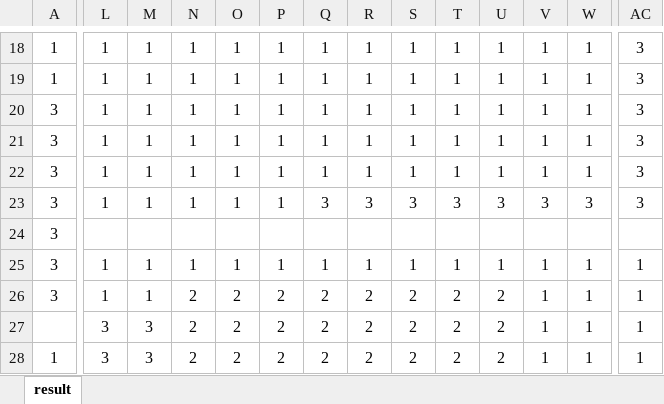
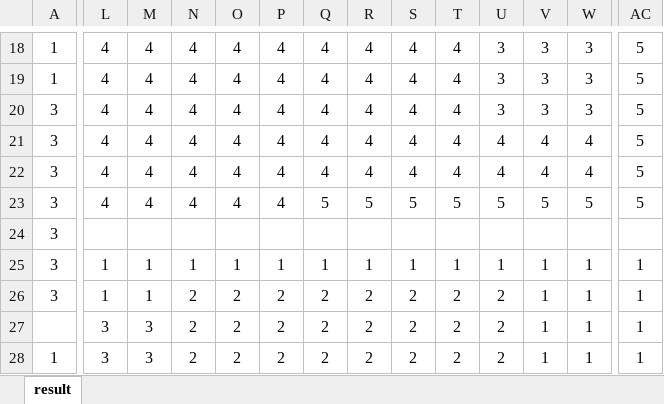
Before and after one commit to MossGoblin/splitter, an Excel workbook: result-highlighted.xlsx, sheet result, drawn as a sheet; only a part is shown, gaps mark what is left out; values as stored, in another font and other column widths than the file's, no borders; conditional formats not drawn; removed rows and columns are numbered as before the commit, all else as after; rows hold the shown columns only; the diff covers the shown part only; the diff names each change by its address in the sheet, - before the commit and + after, or states it on an @@ line.

```diff
--- a/result-highlighted.xlsx (sheet result)
+++ b/result-highlighted.xlsx (sheet result)
-L18:L21: 1
+L18:L21: 4
-M18:M21: 1
+M18:M21: 4
-N18:N21: 1
+N18:N21: 4
-O18:O21: 1
+O18:O21: 4
-P18:P21: 1
+P18:P21: 4
-Q18:Q21: 1
+Q18:Q21: 4
-R18:R21: 1
+R18:R21: 4
-S18:S21: 1
+S18:S21: 4
-T18:T21: 1
+T18:T21: 4
-U18:U20: 1
+U18:U20: 3
-V18:V20: 1
+V18:V20: 3
-W18:W20: 1
+W18:W20: 3
-AC18:AC21: 3
+AC18:AC21: 5
-U21: 1
+U21: 4
-V21: 1
+V21: 4
-W21: 1
+W21: 4
-row 22: 3 | 1 | 1 | 1 | 1 | 1 | 1 | 1 | 1 | 1 | 1 | 1 | 1 | 3
-L22: 1
+L22: 4
-M22: 1
+M22: 4
-N22: 1
+N22: 4
-O22: 1
+O22: 4
-P22: 1
+P22: 4
-Q22: 3
+Q22: 4
-R22: 3
+R22: 4
-S22: 3
+S22: 4
-T22: 3
+T22: 4
-U22: 3
+U22: 4
-V22: 3
+V22: 4
-W22: 3
+W22: 4
-AC22: 3
+AC22: 5
+row 23: 3 | 4 | 4 | 4 | 4 | 4 | 5 | 5 | 5 | 5 | 5 | 5 | 5 | 5
```
Also changed, not shown: 48 added rows and 386 edited cells elsewhere in this sheet, 6 other files.
